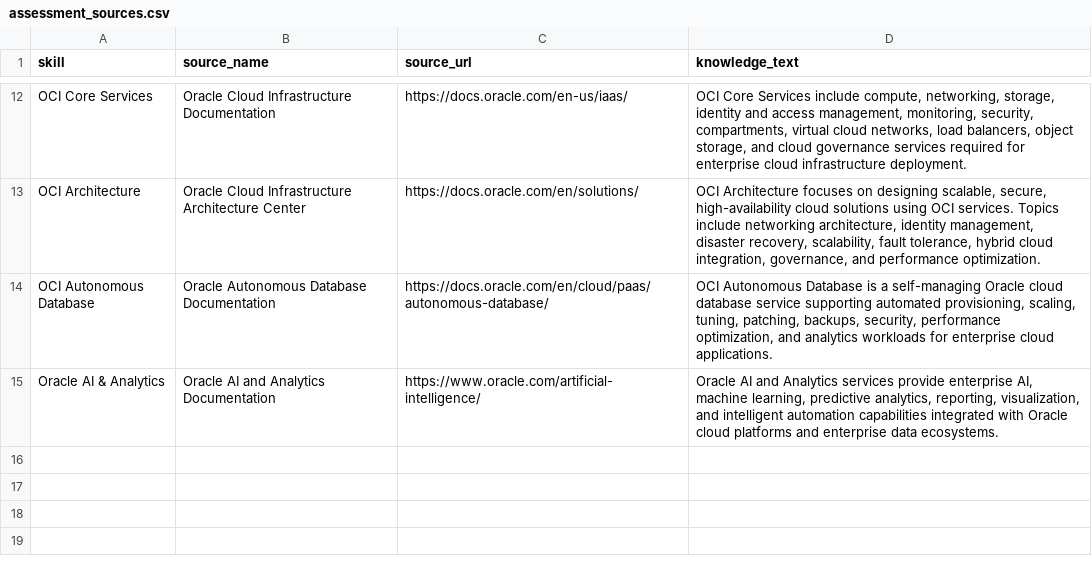
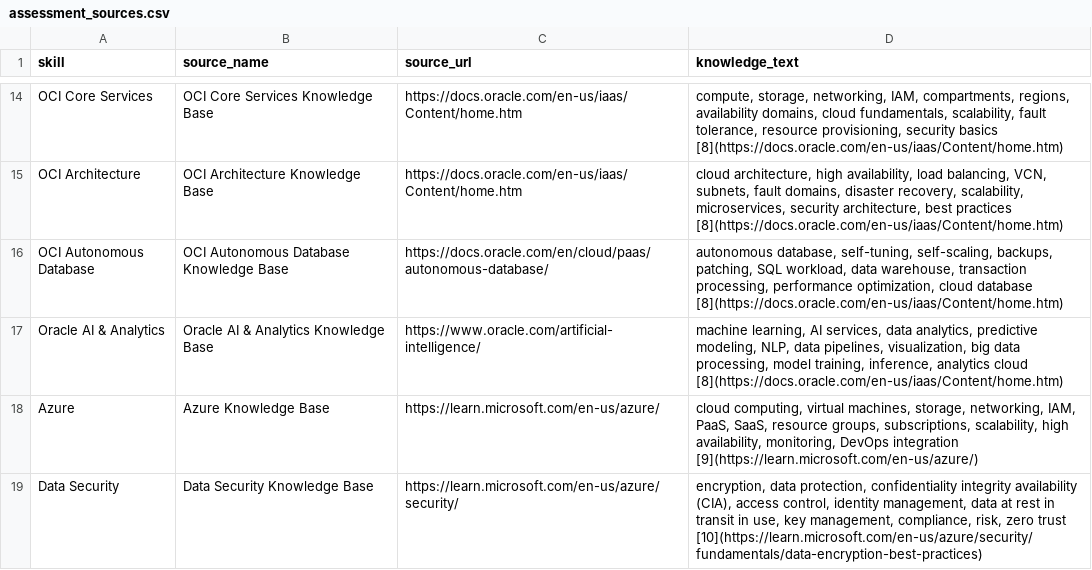
Before and after one commit to MohammedArifML/AI-Learning-Recommendation-Platform, a CSV file: data/assessment_sources.csv, drawn as a sheet; only a part is shown, gaps mark what is left out; addresses are those after the commit; the diff covers the shown part only; the diff names each change by its address in the sheet, - before the commit and + after, or states it on an @@ line.

```diff
--- a/data/assessment_sources.csv
+++ b/data/assessment_sources.csv
-B14 (source_name): Oracle Cloud Infrastructure Documentation
+B14 (source_name): OCI Core Services Knowledge Base
-C14 (source_url): https://docs.oracle.com/en-us/iaas/
+C14 (source_url): https://docs.oracle.com/en-us/iaas/Content/home.htm
-D14 (knowledge_text): OCI Core Services include compute, networking, storage, identity and access management, monitoring, security, compartments, virtual cloud networks, load balancers, object storage, and cloud governance services required for enterprise cloud infrastructure deployment.
+D14 (knowledge_text): compute, storage, networking, IAM, compartments, regions, availability domains, cloud fundamentals, scalability, fault tolerance, resource provisioning, security basics [8](https://docs.oracle.com/en-us/iaas/Content/home.htm)
-B15 (source_name): Oracle Cloud Infrastructure Architecture Center
+B15 (source_name): OCI Architecture Knowledge Base
-C15 (source_url): https://docs.oracle.com/en/solutions/
+C15 (source_url): https://docs.oracle.com/en-us/iaas/Content/home.htm
-D15 (knowledge_text): OCI Architecture focuses on designing scalable, secure, high-availability cloud solutions using OCI services. Topics include networking architecture, identity management, disaster recovery, scalability, fault tolerance, hybrid cloud integration, governance, and performance optimization.
+D15 (knowledge_text): cloud architecture, high availability, load balancing, VCN, subnets, fault domains, disaster recovery, scalability, microservices, security architecture, best practices [8](https://docs.oracle.com/en-us/iaas/Content/home.htm)
-B16 (source_name): Oracle Autonomous Database Documentation
+B16 (source_name): OCI Autonomous Database Knowledge Base
-D16 (knowledge_text): OCI Autonomous Database is a self-managing Oracle cloud database service supporting automated provisioning, scaling, tuning, patching, backups, security, performance optimization, and analytics workloads for enterprise cloud applications.
+D16 (knowledge_text): autonomous database, self-tuning, self-scaling, backups, patching, SQL workload, data warehouse, transaction processing, performance optimization, cloud database [8](https://docs.oracle.com/en-us/iaas/Content/home.htm)
-B17 (source_name): Oracle AI and Analytics Documentation
+B17 (source_name): Oracle AI & Analytics Knowledge Base
-D17 (knowledge_text): Oracle AI and Analytics services provide enterprise AI, machine learning, predictive analytics, reporting, visualization, and intelligent automation capabilities integrated with Oracle cloud platforms and enterprise data ecosystems.
+D17 (knowledge_text): machine learning, AI services, data analytics, predictive modeling, NLP, data pipelines, visualization, big data processing, model training, inference, analytics cloud [8](https://docs.oracle.com/en-us/iaas/Content/home.htm)
+row 18: Azure | Azure Knowledge Base | https://learn.microsoft.com/en-us/azure/ | cloud computing, virtual machines, storage, networking, IAM, PaaS, SaaS, resource groups, subscriptions, scalability, high availability, monitoring, DevOps integration [9](https://learn.microsoft.com/en-us/azure/)
+row 19: Data Security | Data Security Knowledge Base | https://learn.microsoft.com/en-us/azure/security/ | encryption, data protection, confidentiality integrity availability (CIA), access control, identity management, data at rest in transit in use, key management, compliance, risk, zero trust [10](https://learn.microsoft.com/en-us/azure/security/fundamentals/data-encryption-best-practices)
```
Also changed, not shown: 2 added rows and 28 edited cells elsewhere in this file, data/assessment_history.csv, 10 other files.
